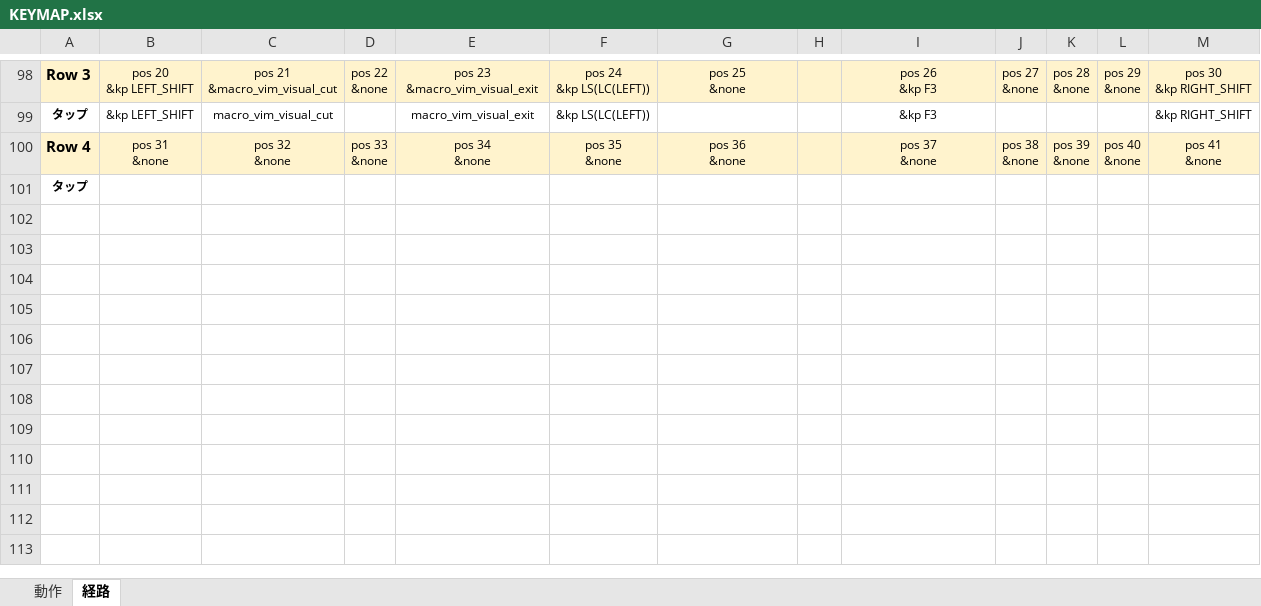
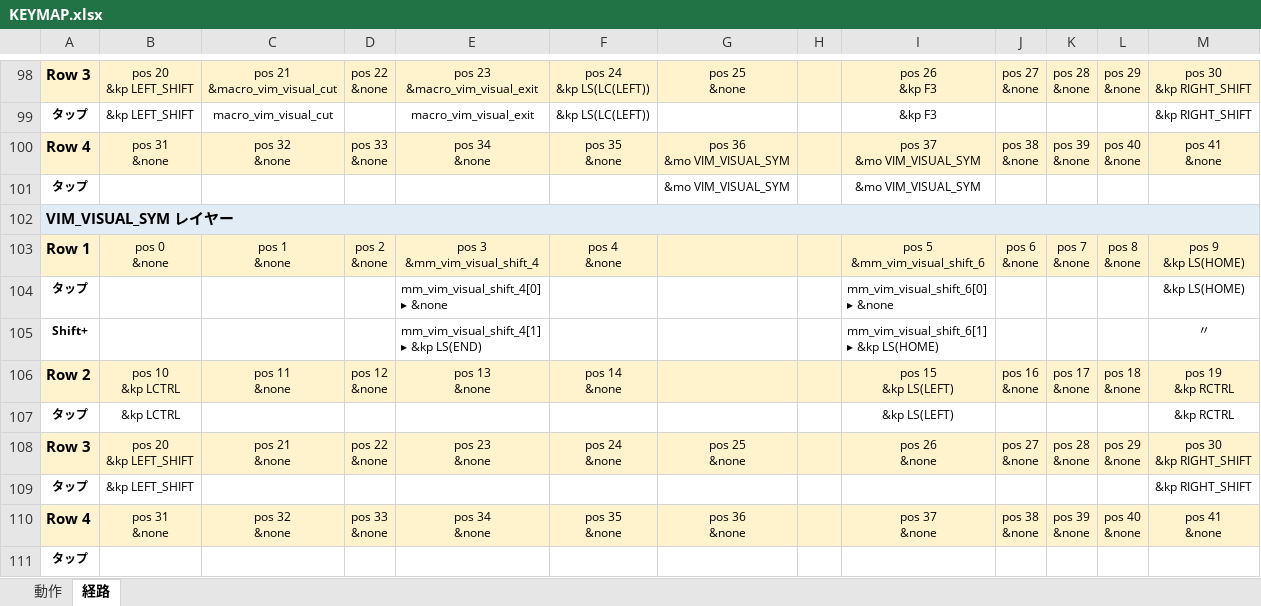
Before and after one commit to ryo-aoki-pc/zmk-config-AroundFortyRB, an Excel workbook: KEYMAP.xlsx, sheet 経路, drawn as a sheet; only a part is shown, gaps mark what is left out; values as stored, in another font and other column widths than the file's, no borders; ↵ is a line break in a cell; the diff names each change by its address in the sheet, - before the commit and + after, or states it on an @@ line.

Commit message:
VIM_VISUAL_SYM レイヤーを追加 (#18)
Vim ビジュアルモードに SYM 層対応のレイヤー (layer 9) を追加。

- $（Shift+4）→ 行末まで選択 / ^（Shift+6）・0 → 行頭まで選択 / h → 選択を左へ拡張
- VIM_VISUAL_BASE の最下段2キーから &mo VIM_VIS_SYM で呼び出し
- 新ビヘイビア: mm_vim_visual_shift_4 / mm_vim_visual_shift_6
- KEYMAP.html / KEYMAP.xlsx を再生成

```diff
--- a/KEYMAP.xlsx (sheet 経路)
+++ b/KEYMAP.xlsx (sheet 経路)
+row 100: Row 4 | pos 31 ↵ &none | pos 32 ↵ &none | pos 33 ↵ &none | pos 34 ↵ &none | pos 35 ↵ &none | pos 36 ↵ &mo VIM_VISUAL_SYM |  | pos 37 ↵ &mo VIM_VISUAL_SYM | pos 38 ↵ &none | pos 39 ↵ &none | pos 40 ↵ &none | pos 41 ↵ &none
+row 101: タップ |  |  |  |  |  | &mo VIM_VISUAL_SYM |  | &mo VIM_VISUAL_SYM
+row 102: VIM_VISUAL_SYM レイヤー
+row 103: Row 1 | pos 0 ↵ &none | pos 1 ↵ &none | pos 2 ↵ &none | pos 3 ↵ &mm_vim_visual_shift_4 | pos 4 ↵ &none |  |  | pos 5 ↵ &mm_vim_visual_shift_6 | pos 6 ↵ &none | pos 7 ↵ &none | pos 8 ↵ &none | pos 9 ↵ &kp LS(HOME)
+row 104: タップ |  |  |  | mm_vim_visual_shift_4[0] ↵ ▸ &none |  |  |  | mm_vim_visual_shift_6[0] ↵ ▸ &none |  |  |  | &kp LS(HOME)
+row 105: Shift+ |  |  |  | mm_vim_visual_shift_4[1] ↵ ▸ &kp LS(END) |  |  |  | mm_vim_visual_shift_6[1] ↵ ▸ &kp LS(HOME) |  |  |  | 〃
+row 106: Row 2 | pos 10 ↵ &kp LCTRL | pos 11 ↵ &none | pos 12 ↵ &none | pos 13 ↵ &none | pos 14 ↵ &none |  |  | pos 15 ↵ &kp LS(LEFT) | pos 16 ↵ &none | pos 17 ↵ &none | pos 18 ↵ &none | pos 19 ↵ &kp RCTRL
+row 107: タップ | &kp LCTRL |  |  |  |  |  |  | &kp LS(LEFT) |  |  |  | &kp RCTRL
+row 108: Row 3 | pos 20 ↵ &kp LEFT_SHIFT | pos 21 ↵ &none | pos 22 ↵ &none | pos 23 ↵ &none | pos 24 ↵ &none | pos 25 ↵ &none |  | pos 26 ↵ &none | pos 27 ↵ &none | pos 28 ↵ &none | pos 29 ↵ &none | pos 30 ↵ &kp RIGHT_SHIFT
+row 109: タップ | &kp LEFT_SHIFT |  |  |  |  |  |  |  |  |  |  | &kp RIGHT_SHIFT
```
Also changed, not shown: sheet 動作, 2 other files.
